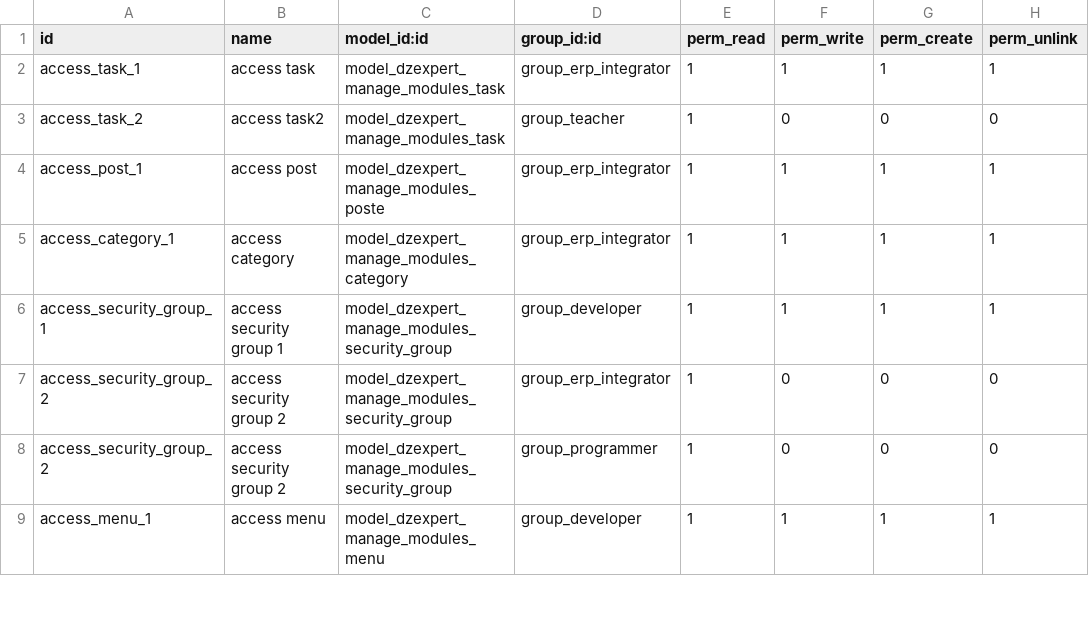
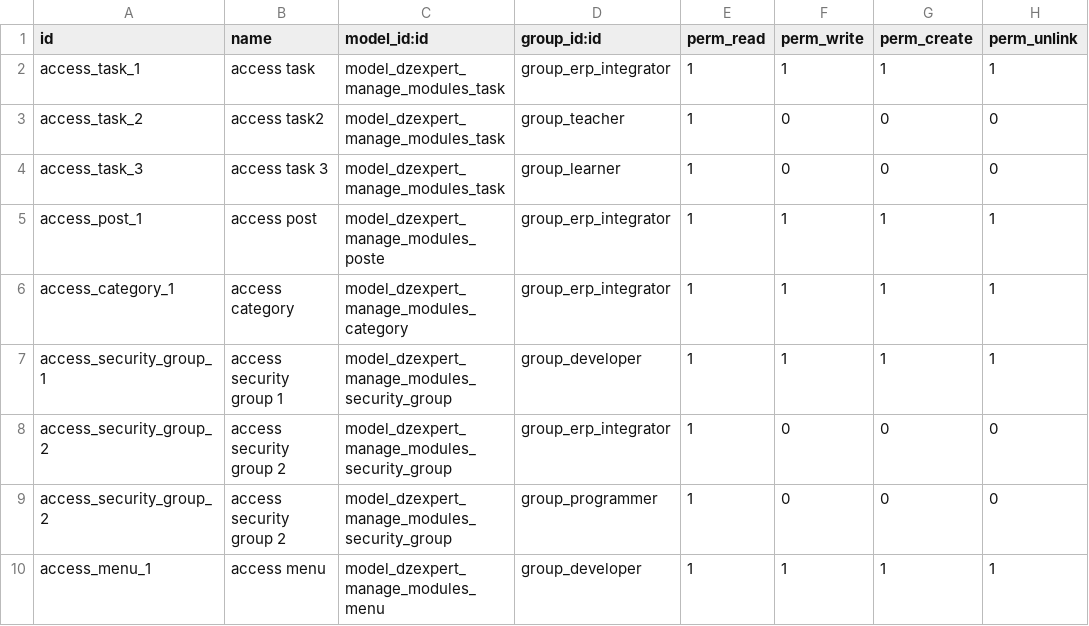
Before and after one commit to rafikexpert/test, a CSV file: dzexpert_manage_module/security/ir.model.access.csv, drawn as a sheet; only a part is shown; the diff names each change by its address in the sheet, - before the commit and + after, or states it on an @@ line.

```diff
--- a/dzexpert_manage_module/security/ir.model.access.csv
+++ b/dzexpert_manage_module/security/ir.model.access.csv
+row 4: access_task_3 | access task 3 | model_dzexpert_manage_modules_task | group_learner | 1 | 0 | 0 | 0
```
Also changed, not shown: 2 other files.
